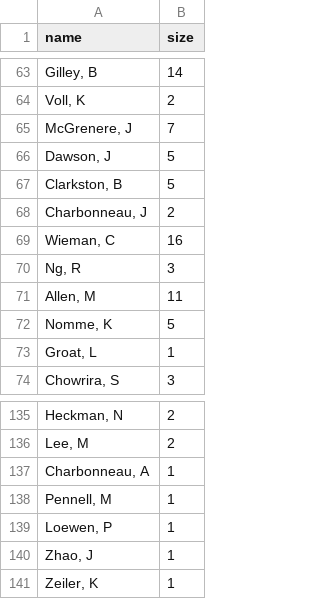
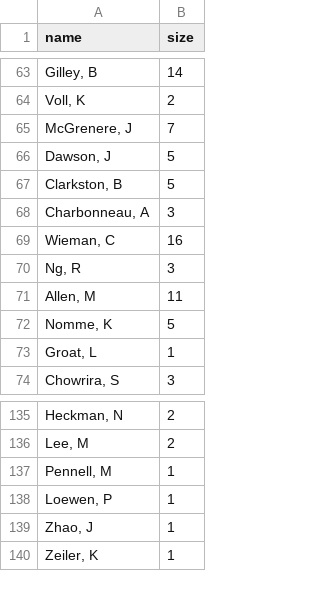
Before and after one commit to nathanchanUBC/SciPub, a CSV file: output/pubUBC_authors.csv, drawn as a sheet; only a part is shown, gaps mark what is left out.

```diff
--- a/output/pubUBC_authors.csv
+++ b/output/pubUBC_authors.csv
@@ -67,3 +67,3 @@ name,size
 "Clarkston, B",5
-"Charbonneau, J",2
+"Charbonneau, A",3
 "Wieman, C",16
@@ -136,3 +136,2 @@ name,size
 "Lee, M",2
-"Charbonneau, A",1
 "Pennell, M",1
```
Also changed, not shown: input/clean_data.csv, output/author_nodes.csv, 11 other files.
